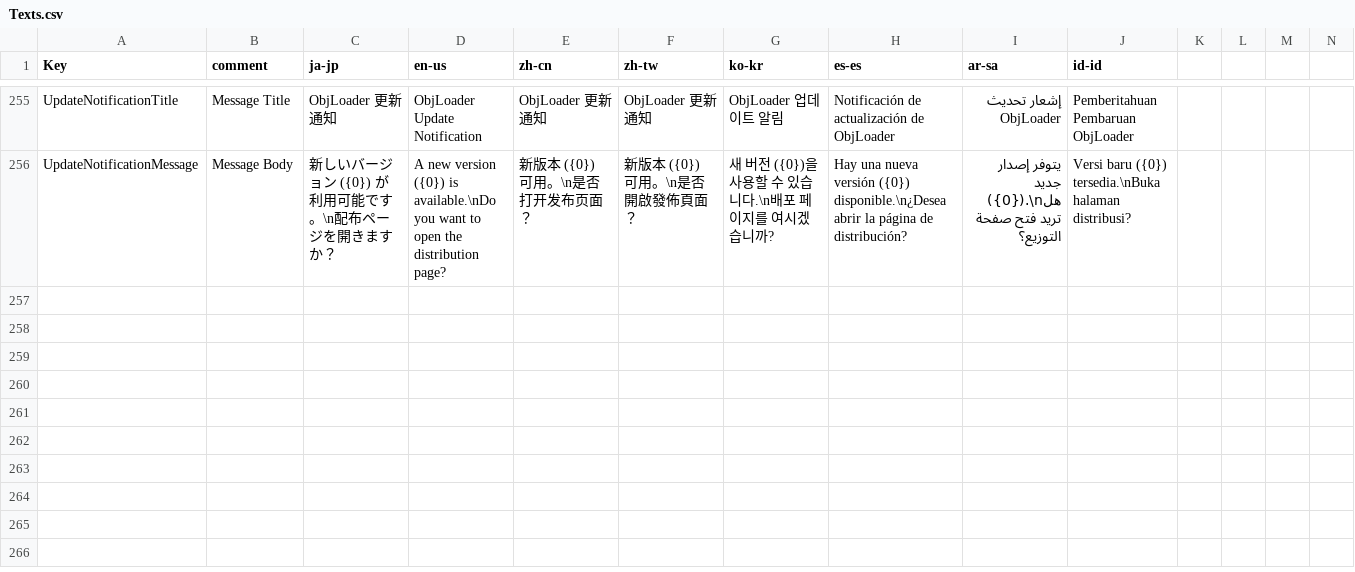
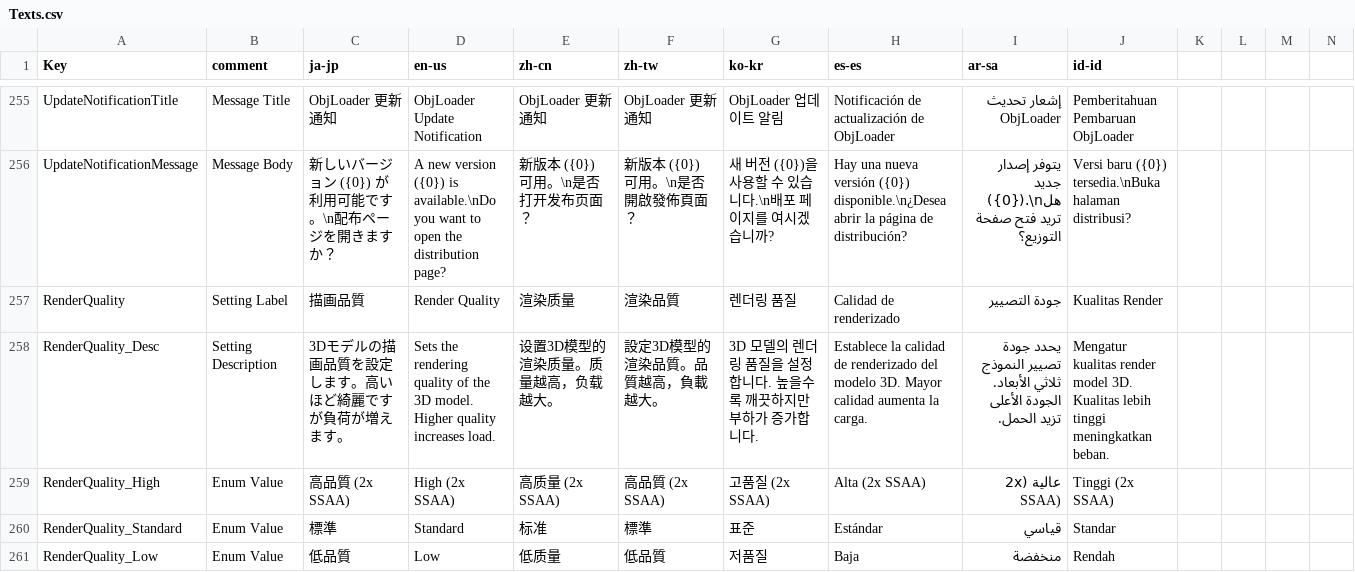
Before and after one commit to routersys/YMM4-ObjLoader, a CSV file: ObjLoader/Localization/Texts.csv, drawn as a sheet; only a part is shown, gaps mark what is left out; rows hold the shown columns only; the diff names each change by its address in the sheet, - before the commit and + after, or states it on an @@ line.

Commit message:
描画品質設定による内部解像度とMSAAサンプル数の制御を実装
RenderService.Resizeメソッドを改修し、PluginSettings.RenderQualityの設定値に応じて、レンダリングターゲットの解像度スケールとMSAAのサンプル数を変更する処理を追加しました。
High設定: 解像度スケール2倍、MSAAサンプル数8
Standard設定: 解像度スケール1倍、MSAAサンプル数4
Low設定: 解像度スケール1倍、MSAAサンプル数1

```diff
--- a/ObjLoader/Localization/Texts.csv
+++ b/ObjLoader/Localization/Texts.csv
+row 257: RenderQuality | Setting Label | 描画品質 | Render Quality | 渲染质量 | 渲染品質 | 렌더링 품질 | Calidad de renderizado | جودة التصيير | Kualitas Render
+row 258: RenderQuality_Desc | Setting Description | 3Dモデルの描画品質を設定します。高いほど綺麗ですが負荷が増えます。 | Sets the rendering quality of the 3D model. Higher quality increases load. | 设置3D模型的渲染质量。质量越高，负载越大。 | 設定3D模型的渲染品質。品質越高，負載越大。 | 3D 모델의 렌더링 품질을 설정합니다. 높을수록 깨끗하지만 부하가 증가합니다. | Establece la calidad de renderizado del modelo 3D. Mayor calidad aumenta la carga. | يحدد جودة تصيير النموذج ثلاثي الأبعاد. الجودة الأعلى تزيد الحمل. | Mengatur kualitas render model 3D. Kualitas lebih tinggi meningkatkan beban.
+row 259: RenderQuality_High | Enum Value | 高品質 (2x SSAA) | High (2x SSAA) | 高质量 (2x SSAA) | 高品質 (2x SSAA) | 고품질 (2x SSAA) | Alta (2x SSAA) | عالية (2x SSAA) | Tinggi (2x SSAA)
+row 260: RenderQuality_Standard | Enum Value | 標準 | Standard | 标准 | 標準 | 표준 | Estándar | قياسي | Standar
+row 261: RenderQuality_Low | Enum Value | 低品質 | Low | 低质量 | 低品質 | 저품질 | Baja | منخفضة | Rendah
```
Also changed, not shown: 15 other files.
